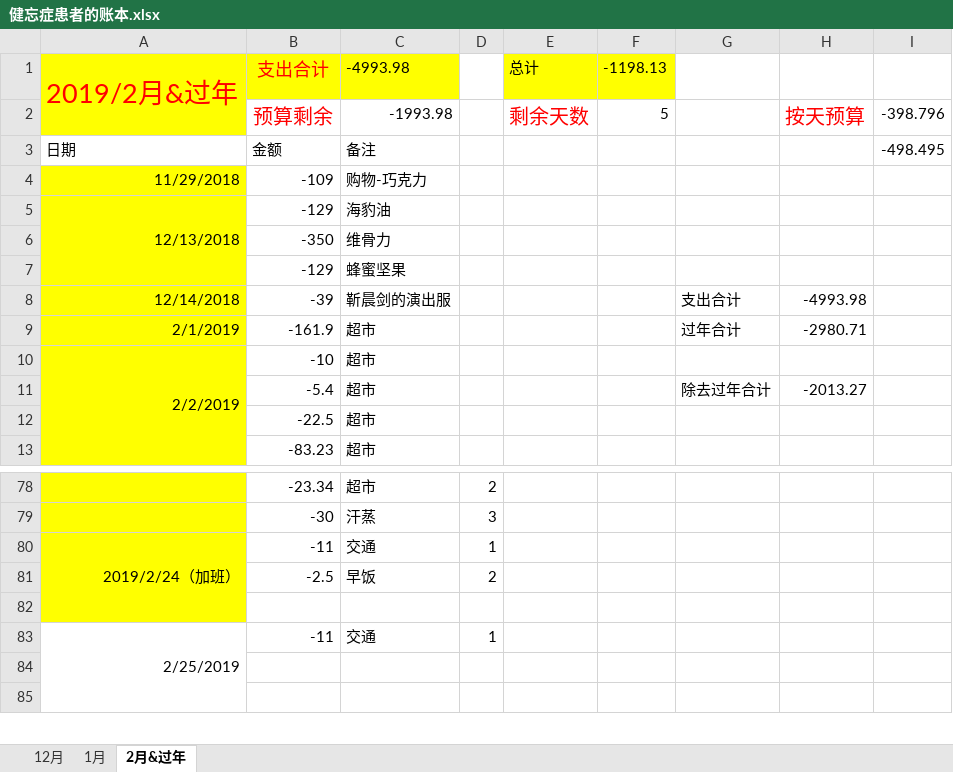
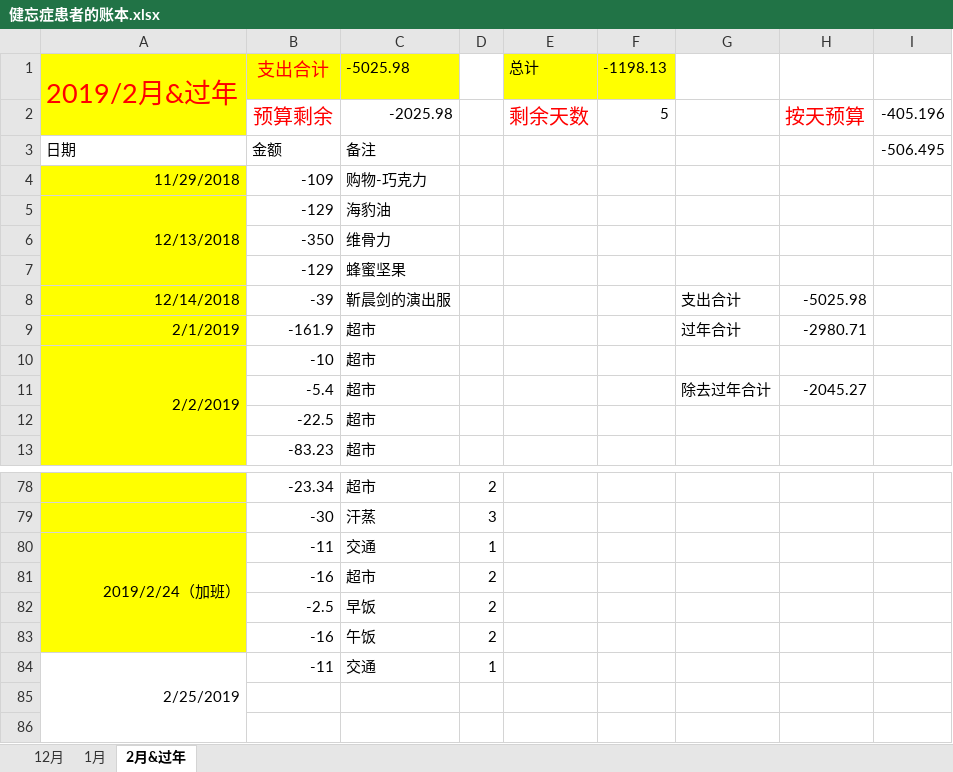
Before and after one commit to sxlcjqq/-, an Excel workbook: 健忘症患者的账本.xlsx, sheet 2月&过年, drawn as a sheet; only a part is shown, gaps mark what is left out; values as stored, in another font and other column widths than the file's, no borders; addresses are those after the commit; the diff names each change by its address in the sheet, - before the commit and + after, or states it on an @@ line.

Commit message:
update

```diff
--- a/健忘症患者的账本.xlsx (sheet 2月&过年)
+++ b/健忘症患者的账本.xlsx (sheet 2月&过年)
-C1: -4993.98
+C1: -5025.98
-C2: -1993.98
+C2: -2025.98
-I2: -398.796
+I2: -405.196
-I3: -498.495
+I3: -506.495
-H8: -4993.98
+H8: -5025.98
-H11: -2013.27
+H11: -2045.27
+row 81:  | -16 | 超市 | 2
-row 83: (empty)
+row 83:  | -16 | 午饭 | 2
```
